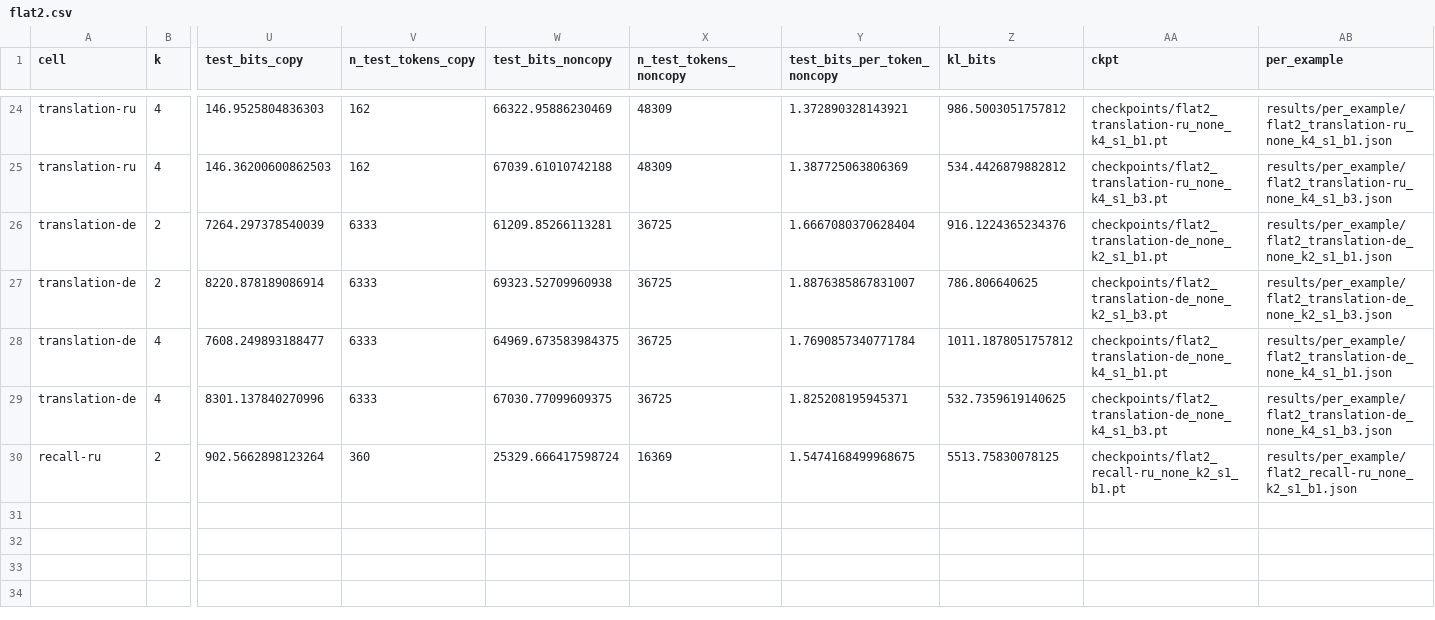
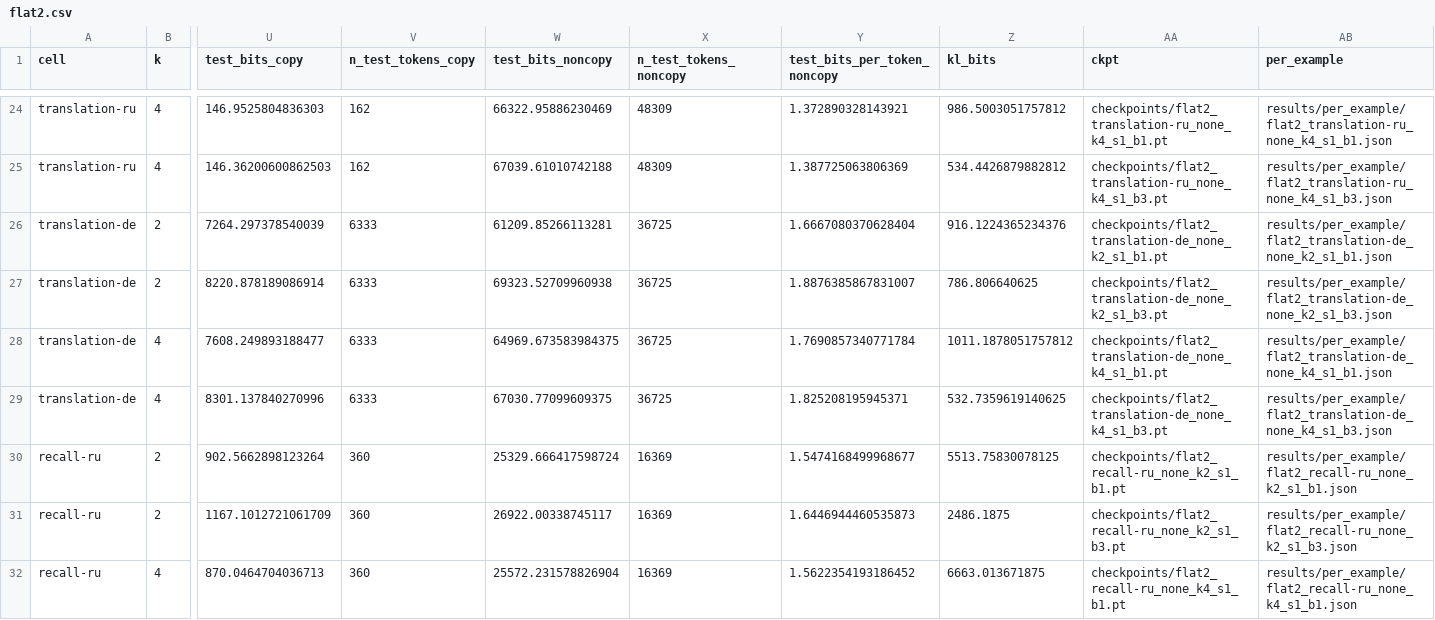
Before and after one commit to sirotenkogeorgii/prefix-programs, a CSV file: results_sync/flat2.csv, drawn as a sheet; only a part is shown, gaps mark what is left out; rows hold the shown columns only; the diff names each change by its address in the sheet, - before the commit and + after, or states it on an @@ line.

Commit message:
Sync results from Colab

```diff
--- a/results_sync/flat2.csv
+++ b/results_sync/flat2.csv
-Y30 (test_bits_per_token_noncopy): 1.5474168499968675
+Y30 (test_bits_per_token_noncopy): 1.5474168499968677
+row 31: recall-ru | 2 | 1167.1012721061709 | 360 | 26922.00338745117 | 16369 | 1.6446944460535873 | 2486.1875 | checkpoints/flat2_recall-ru_none_k2_s1_b3.pt | results/per_example/flat2_recall-ru_none_k2_s1_b3.json
+row 32: recall-ru | 4 | 870.0464704036713 | 360 | 25572.231578826904 | 16369 | 1.5622354193186452 | 6663.013671875 | checkpoints/flat2_recall-ru_none_k4_s1_b1.pt | results/per_example/flat2_recall-ru_none_k4_s1_b1.json
```
Also changed, not shown: 6 other files.
